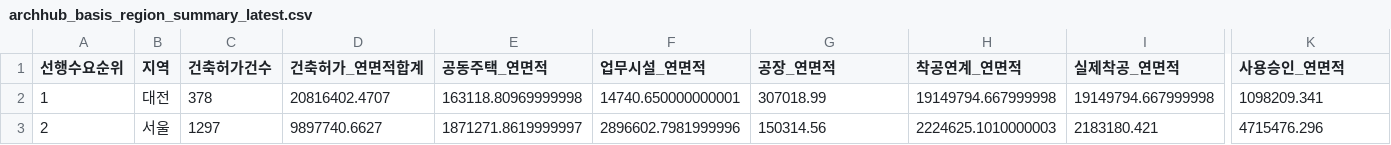
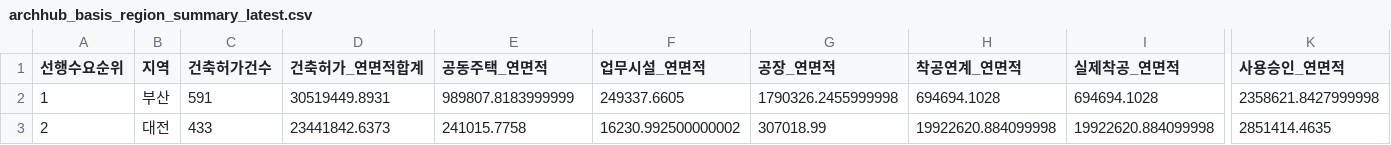
Before and after one commit to Ronaldooh123/steel-demand-report, a CSV file: data/cache/archhub_basis_region_summary_latest.csv, drawn as a sheet; only a part is shown, gaps mark what is left out; the diff covers the shown part only; the diff names each change by its address in the sheet, - before the commit and + after, or states it on an @@ line.

```diff
--- a/data/cache/archhub_basis_region_summary_latest.csv
+++ b/data/cache/archhub_basis_region_summary_latest.csv
-B2 (지역): 대전
+B2 (지역): 부산
-C2 (건축허가건수): 378
+C2 (건축허가건수): 591
-D2 (건축허가_연면적합계): 20816402.4707
+D2 (건축허가_연면적합계): 30519449.8931
-E2 (공동주택_연면적): 163118.80969999998
+E2 (공동주택_연면적): 989807.8183999999
-F2 (업무시설_연면적): 14740.650000000001
+F2 (업무시설_연면적): 249337.6605
-G2 (공장_연면적): 307018.99
+G2 (공장_연면적): 1790326.2455999998
-H2 (착공연계_연면적): 19149794.667999998
+H2 (착공연계_연면적): 694694.1028
-I2 (실제착공_연면적): 19149794.667999998
+I2 (실제착공_연면적): 694694.1028
-K2 (사용승인_연면적): 1098209.341
+K2 (사용승인_연면적): 2358621.8427999998
-B3 (지역): 서울
+B3 (지역): 대전
-C3 (건축허가건수): 1297
+C3 (건축허가건수): 433
-D3 (건축허가_연면적합계): 9897740.6627
+D3 (건축허가_연면적합계): 23441842.6373
-E3 (공동주택_연면적): 1871271.8619999997
+E3 (공동주택_연면적): 241015.7758
-F3 (업무시설_연면적): 2896602.7981999996
+F3 (업무시설_연면적): 16230.992500000002
-G3 (공장_연면적): 150314.56
+G3 (공장_연면적): 307018.99
-H3 (착공연계_연면적): 2224625.1010000003
+H3 (착공연계_연면적): 19922620.884099998
-I3 (실제착공_연면적): 2183180.421
+I3 (실제착공_연면적): 19922620.884099998
-K3 (사용승인_연면적): 4715476.296
+K3 (사용승인_연면적): 2851414.4635
```
Also changed, not shown: 156 edited cells elsewhere in this file, 2 other files.
